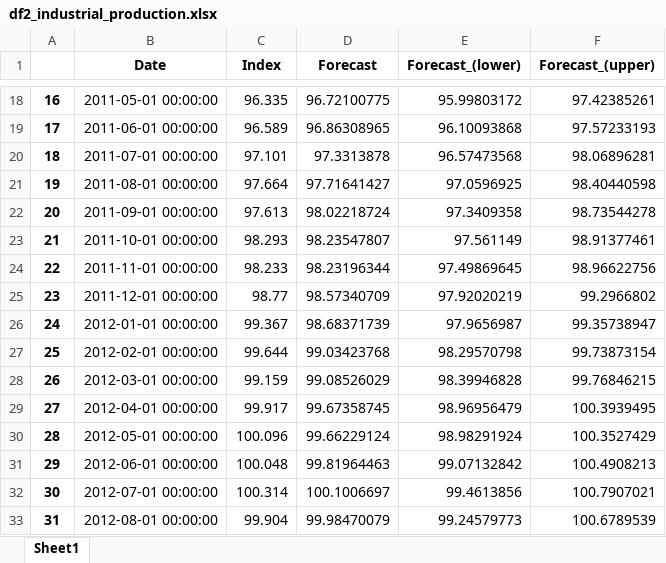
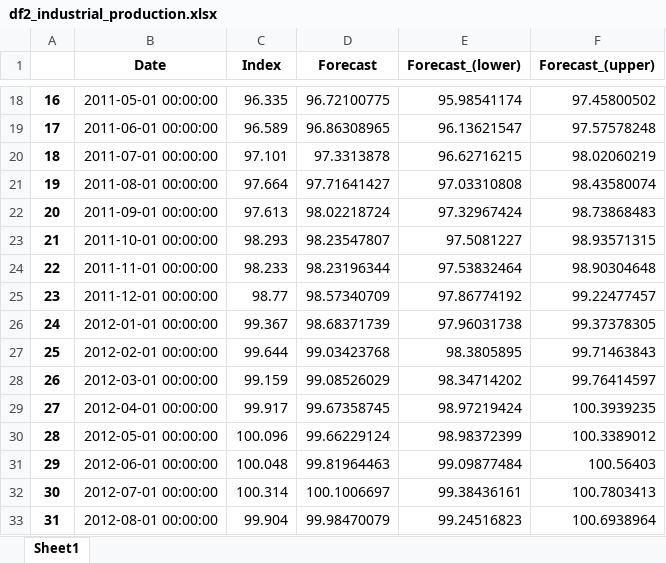
Before and after one commit to azagorowski/Analysis-and-forecast-of-stock-exchange-price-based-on-selected-indicators-using-machine-learning, an Excel workbook: data/azagorowski_data/df2_industrial_production.xlsx, sheet Sheet1, drawn as a sheet; only a part is shown, gaps mark what is left out; values as stored, in another font and other column widths than the file's, no borders; the diff covers the shown part only; the diff names each change by its address in the sheet, - before the commit and + after, or states it on an @@ line.

```diff
--- a/data/azagorowski_data/df2_industrial_production.xlsx (sheet Sheet1)
+++ b/data/azagorowski_data/df2_industrial_production.xlsx (sheet Sheet1)
-E18 (Forecast_(lower)): 95.99803172
+E18 (Forecast_(lower)): 95.98541174
-F18 (Forecast_(upper)): 97.42385261
+F18 (Forecast_(upper)): 97.45800502
-E19 (Forecast_(lower)): 96.10093868
+E19 (Forecast_(lower)): 96.13621547
-F19 (Forecast_(upper)): 97.57233193
+F19 (Forecast_(upper)): 97.57578248
-E20 (Forecast_(lower)): 96.57473568
+E20 (Forecast_(lower)): 96.62716215
-F20 (Forecast_(upper)): 98.06896281
+F20 (Forecast_(upper)): 98.02060219
-E21 (Forecast_(lower)): 97.0596925
+E21 (Forecast_(lower)): 97.03310808
-F21 (Forecast_(upper)): 98.40440598
+F21 (Forecast_(upper)): 98.43580074
-E22 (Forecast_(lower)): 97.3409358
+E22 (Forecast_(lower)): 97.32967424
-F22 (Forecast_(upper)): 98.73544278
+F22 (Forecast_(upper)): 98.73868483
-E23 (Forecast_(lower)): 97.561149
+E23 (Forecast_(lower)): 97.5081227
-F23 (Forecast_(upper)): 98.91377461
+F23 (Forecast_(upper)): 98.93571315
-E24 (Forecast_(lower)): 97.49869645
+E24 (Forecast_(lower)): 97.53832464
-F24 (Forecast_(upper)): 98.96622756
+F24 (Forecast_(upper)): 98.90304648
-E25 (Forecast_(lower)): 97.92020219
+E25 (Forecast_(lower)): 97.86774192
-F25 (Forecast_(upper)): 99.2966802
+F25 (Forecast_(upper)): 99.22477457
-E26 (Forecast_(lower)): 97.9656987
+E26 (Forecast_(lower)): 97.96031738
-F26 (Forecast_(upper)): 99.35738947
+F26 (Forecast_(upper)): 99.37378305
-E27 (Forecast_(lower)): 98.29570798
+E27 (Forecast_(lower)): 98.3805895
-F27 (Forecast_(upper)): 99.73873154
+F27 (Forecast_(upper)): 99.71463843
-E28 (Forecast_(lower)): 98.39946828
+E28 (Forecast_(lower)): 98.34714202
-F28 (Forecast_(upper)): 99.76846215
+F28 (Forecast_(upper)): 99.76414597
-E29 (Forecast_(lower)): 98.96956479
+E29 (Forecast_(lower)): 98.97219424
-F29 (Forecast_(upper)): 100.3939495
+F29 (Forecast_(upper)): 100.3939235
-E30 (Forecast_(lower)): 98.98291924
+E30 (Forecast_(lower)): 98.98372399
-F30 (Forecast_(upper)): 100.3527429
+F30 (Forecast_(upper)): 100.3389012
-E31 (Forecast_(lower)): 99.07132842
+E31 (Forecast_(lower)): 99.09877484
-F31 (Forecast_(upper)): 100.4908213
+F31 (Forecast_(upper)): 100.56403
-E32 (Forecast_(lower)): 99.4613856
+E32 (Forecast_(lower)): 99.38436161
-F32 (Forecast_(upper)): 100.7907021
+F32 (Forecast_(upper)): 100.7803413
-E33 (Forecast_(lower)): 99.24579773
+E33 (Forecast_(lower)): 99.24516823
-F33 (Forecast_(upper)): 100.6789539
+F33 (Forecast_(upper)): 100.6938964
```
Also changed, not shown: 234 edited cells elsewhere in this sheet, 2 other files.
